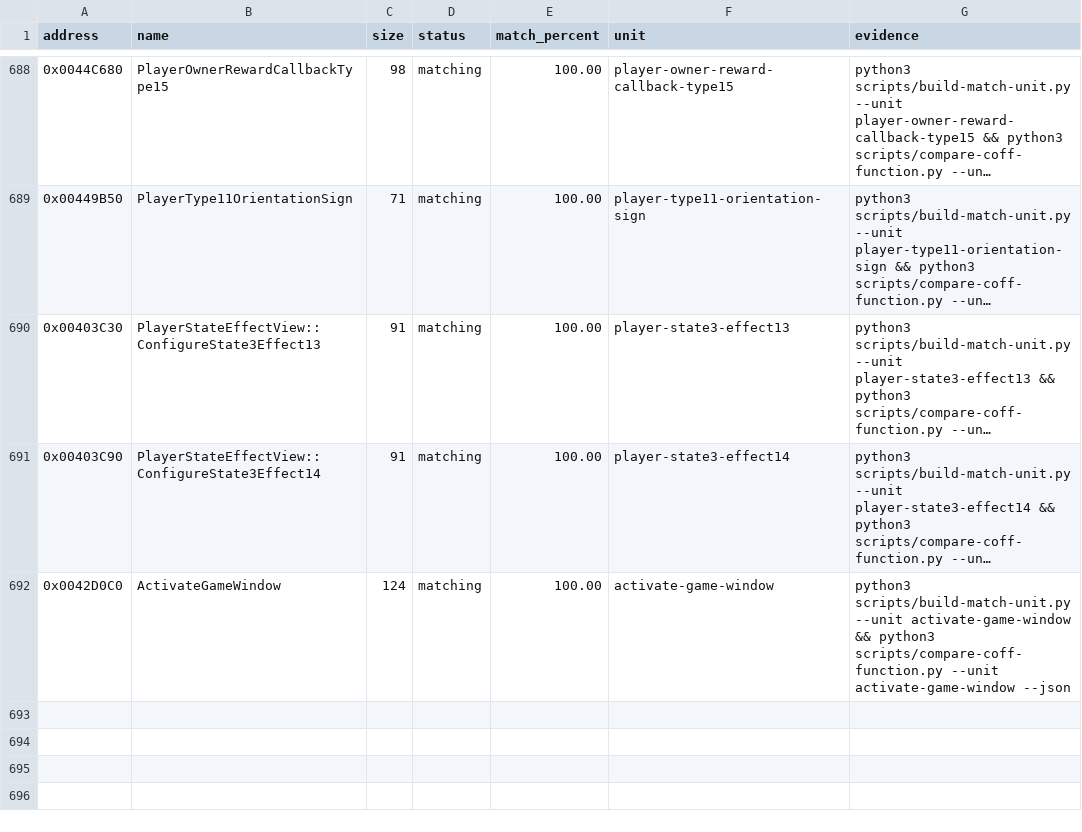
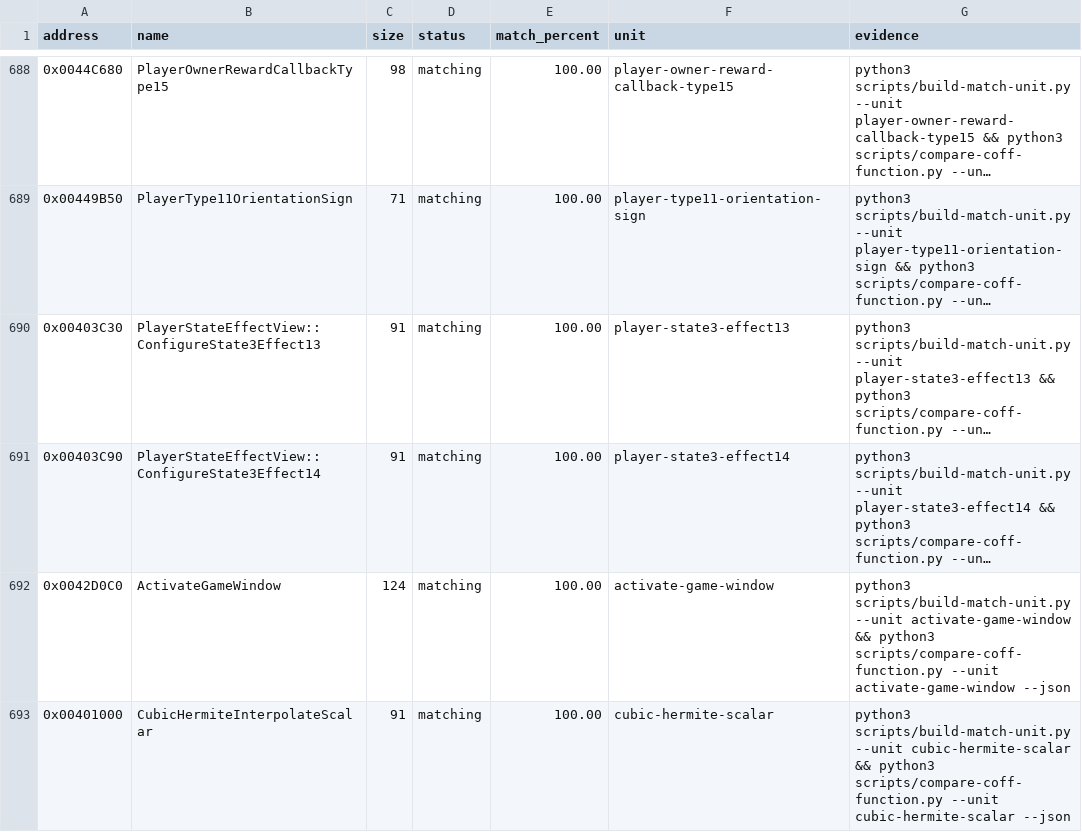
Before and after one commit to N0zoM1z0/th09, a CSV file: config/matches.csv, drawn as a sheet; only a part is shown, gaps mark what is left out; long unchanged cells end in ….

```diff
--- a/config/matches.csv
+++ b/config/matches.csv
@@ -692 +692,2 @@ address,name,size,status,match_percent,unit,evidence
 0x0042D0C0,ActivateGameWindow,124,matching,100.00,activate-game-window,python3 scripts/build-match-unit.py --unit activate-game-window && python3 scripts/compare-coff-function.py --unit activate-game-window --json
+0x00401000,CubicHermiteInterpolateScalar,91,matching,100.00,cubic-hermite-scalar,python3 scripts/build-match-unit.py --unit cubic-hermite-scalar && python3 scripts/compare-coff-function.py --unit cubic-hermite-scalar --json
```
Also changed, not shown: config/function-origins.csv, config/functions.csv, 8 other files.
